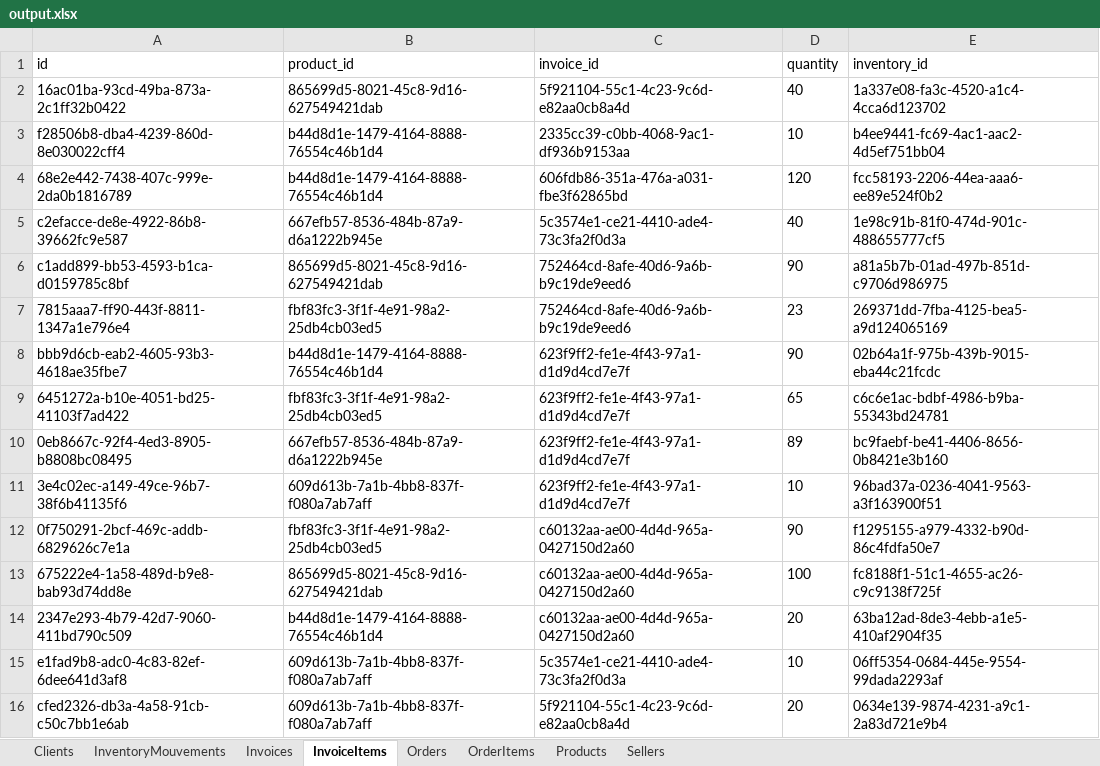
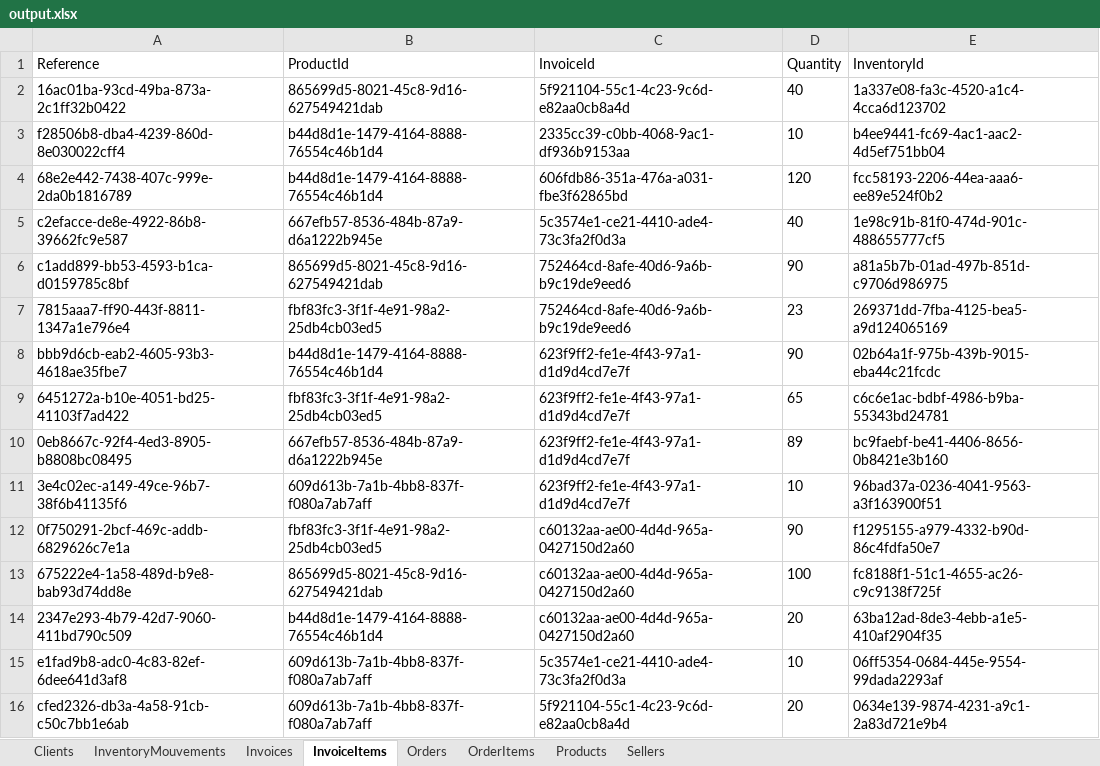
Before and after one commit to AbdelilahOu/CsvtoExcel-rust, an Excel workbook: output.xlsx, sheet InvoiceItems, drawn as a sheet; values as stored, in another font and other column widths than the file's, no borders; removed rows and columns are numbered as before the commit, all else as after; the diff names each change by its address in the sheet, - before the commit and + after, or states it on an @@ line.

```diff
--- a/output.xlsx (sheet InvoiceItems)
+++ b/output.xlsx (sheet InvoiceItems)
-row 1: id | product_id | invoice_id | quantity | inventory_id
+row 1: Reference | ProductId | InvoiceId | Quantity | InventoryId
```
Also changed, not shown: sheet Sellers, sheet Clients, sheet Products, sheet OrderItems, sheet InventoryMouvements, sheet Invoices, 1 more sheet, 1 other file.
